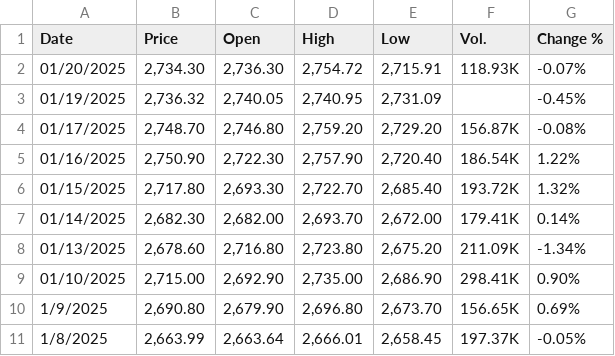
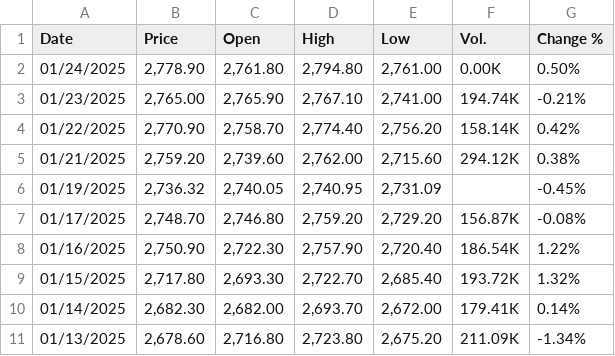
Before and after one commit to ThaiDuongLe20022003/Gold-Price-Prediction-App, a CSV file: gold.csv, drawn as a sheet; only a part is shown; the shorter side is filled out with more unchanged rows; removed rows and columns are numbered as before the commit, all else as after; the diff names each change by its address in the sheet, - before the commit and + after, or states it on an @@ line.

Commit message:
Update data to Jan 24th, 2025

```diff
--- a/gold.csv
+++ b/gold.csv
-row 2: 01/20/2025 | 2,734.30 | 2,736.30 | 2,754.72 | 2,715.91 | 118.93K | -0.07%
+row 2: 01/24/2025 | 2,778.90 | 2,761.80 | 2,794.80 | 2,761.00 | 0.00K | 0.50%
+row 3: 01/23/2025 | 2,765.00 | 2,765.90 | 2,767.10 | 2,741.00 | 194.74K | -0.21%
+row 4: 01/22/2025 | 2,770.90 | 2,758.70 | 2,774.40 | 2,756.20 | 158.14K | 0.42%
+row 5: 01/21/2025 | 2,759.20 | 2,739.60 | 2,762.00 | 2,715.60 | 294.12K | 0.38%
```
